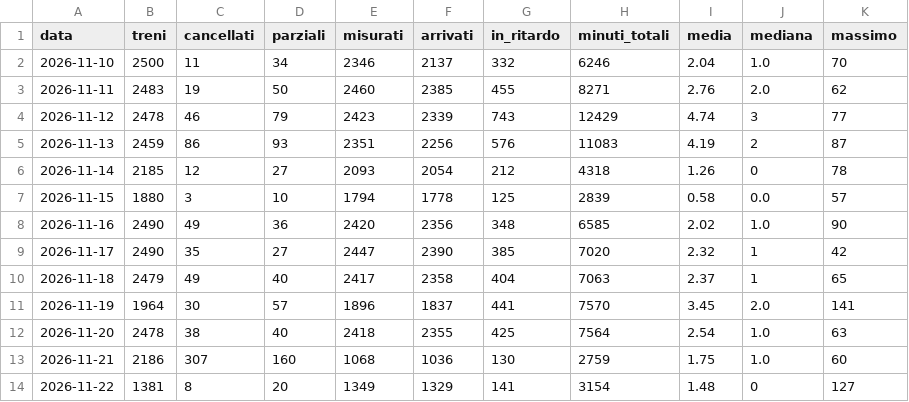
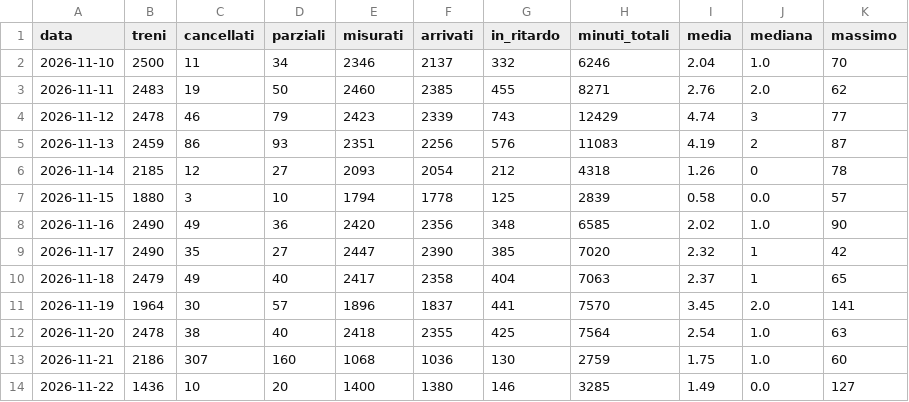
Before and after one commit to Easyinve/trenord-ritardi, a CSV file: archivio/riepilogo.csv, drawn as a sheet.

```diff
--- a/archivio/riepilogo.csv
+++ b/archivio/riepilogo.csv
@@ -13,2 +13,2 @@ data,treni,cancellati,parziali,misurati,arrivati,in_ritardo,minuti_totali,media,
 2026-11-21,2186,307,160,1068,1036,130,2759,1.75,1.0,60
-2026-11-22,1381,8,20,1349,1329,141,3154,1.48,0,127
+2026-11-22,1436,10,20,1400,1380,146,3285,1.49,0.0,127
```
Also changed, not shown: archivio/mensile.csv, 1 other file.
